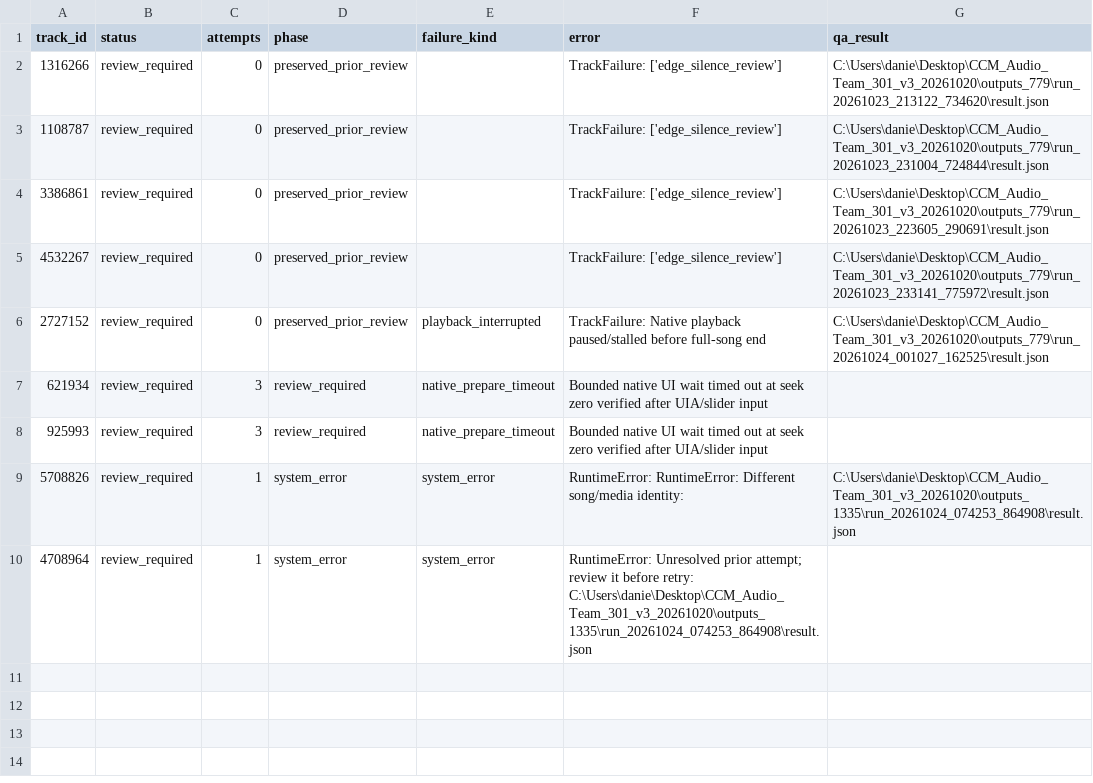
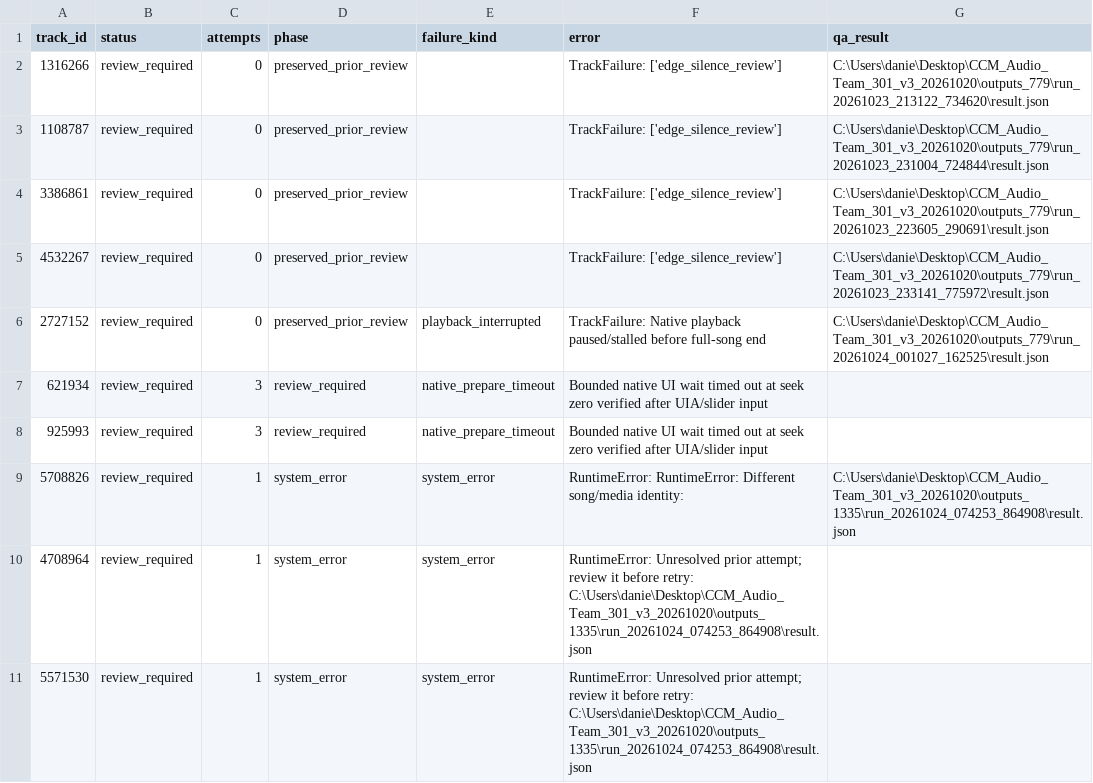
Before and after one commit to daniel5909/ccm_dat_DA, a CSV file: outputs/v3_1335/review_required.csv, drawn as a sheet.

Commit message:
Add verified v3 audio features (9 tracks)

```diff
--- a/outputs/v3_1335/review_required.csv
+++ b/outputs/v3_1335/review_required.csv
@@ -10 +10,2 @@
 4708964,review_required,1,system_error,system_error,RuntimeError: Unresolved prior attempt; review it before retry: C:\Users\danie\Desktop\CCM_Audio_Team_301_v3_20261020\outputs_1335\run_20261024_074253_864908\result.json,
+5571530,review_required,1,system_error,system_error,RuntimeError: Unresolved prior attempt; review it before retry: C:\Users\danie\Desktop\CCM_Audio_Team_301_v3_20261020\outputs_1335\run_20261024_074253_864908\result.json,
```
Also changed, not shown: outputs/v3_1335/collection_status.csv, 2 other files.
